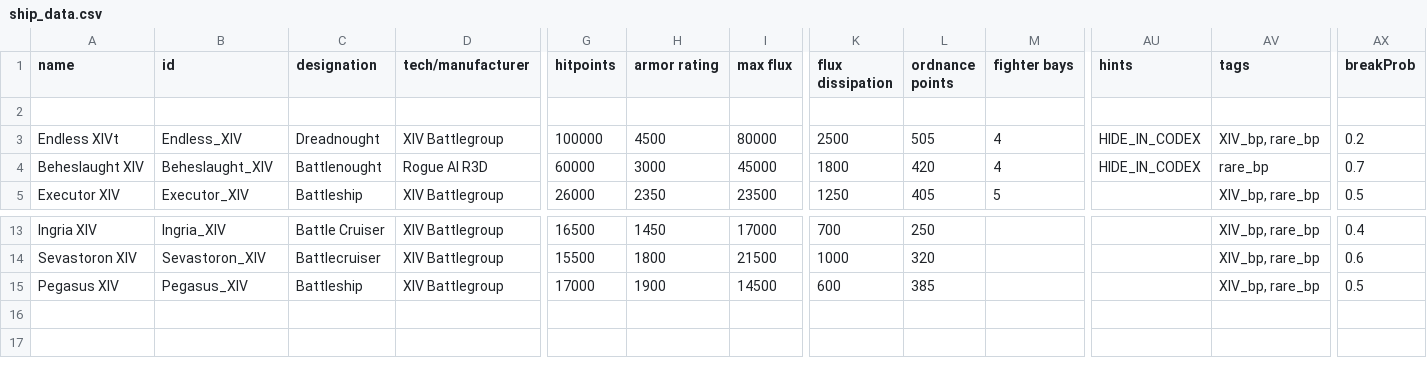
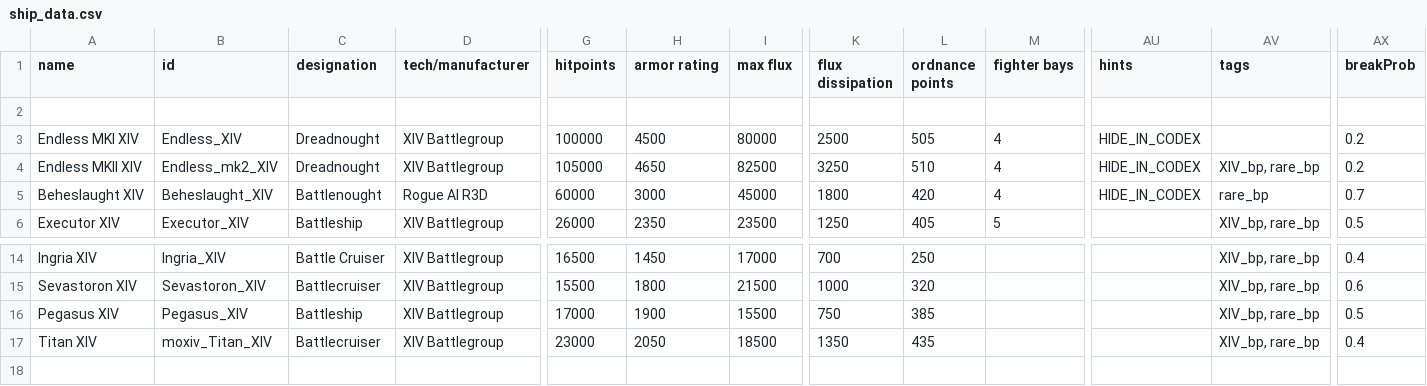
Before and after one commit to mxwl404/Moar-XIV, a CSV file: data/hulls/ship_data.csv, drawn as a sheet; only a part is shown, gaps mark what is left out; the shorter side is filled out with more unchanged rows; addresses are those after the commit; rows hold the shown columns only; the diff names each change by its address in the sheet, - before the commit and + after, or states it on an @@ line.

```diff
--- a/data/hulls/ship_data.csv
+++ b/data/hulls/ship_data.csv
-A3 (name): Endless XIVt
+A3 (name): Endless MKI XIV
-AV3 (tags): XIV_bp, rare_bp
+AV3 (tags): (empty)
+row 4: Endless MKII XIV | Endless_mk2_XIV | Dreadnought | XIV Battlegroup | 105000 | 4650 | 82500 | 3250 | 510 | 4 | HIDE_IN_CODEX | XIV_bp, rare_bp | 0.2
-I16 (max flux): 14500
+I16 (max flux): 15500
-K16 (flux dissipation): 600
+K16 (flux dissipation): 750
+row 17: Titan XIV | moxiv_Titan_XIV | Battlecruiser | XIV Battlegroup | 23000 | 2050 | 18500 | 1350 | 435 |  |  | XIV_bp, rare_bp | 0.4
```
Also changed, not shown: data/strings/descriptions.csv, 23 other files.
